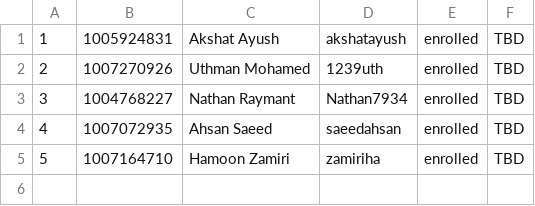
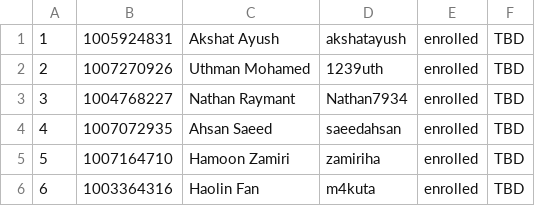
Before and after one commit to csc301-fall-2022/team-project-16-sayyara-m, a CSV file: Team-16-MERN>MEAN.csv, drawn as a sheet.

Commit message:
Added Haolin Fan to team csv

```diff
--- a/Team-16-MERN>MEAN.csv
+++ b/Team-16-MERN>MEAN.csv
@@ -5 +5,2 @@
 5,1007164710,Hamoon Zamiri,zamiriha,enrolled,TBD
+6,1003364316,Haolin Fan,m4kuta,enrolled,TBD
```
